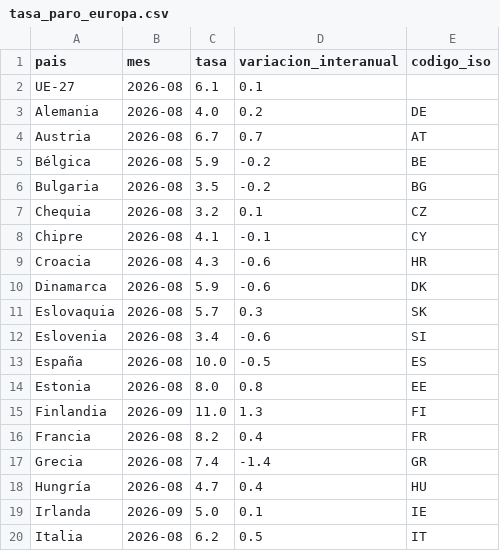
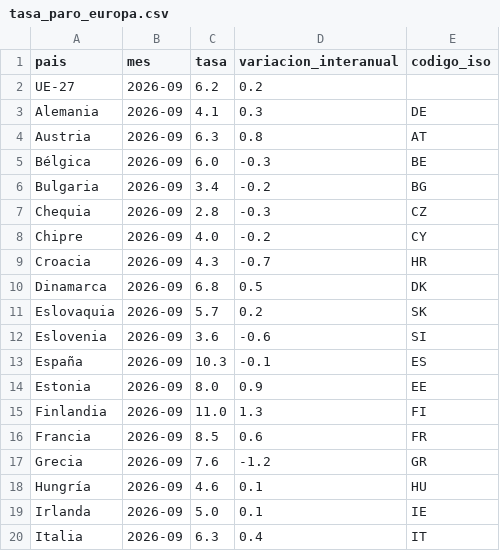
Before and after one commit to Newtral-datos/workflow-paro-ocupados-INE, a CSV file: datos/tasa_paro_europa.csv, drawn as a sheet; only a part is shown; the diff covers the shown part only.

```diff
--- a/datos/tasa_paro_europa.csv
+++ b/datos/tasa_paro_europa.csv
@@ -1,20 +1,20 @@
 pais,mes,tasa,variacion_interanual,codigo_iso
-UE-27,2026-08,6.1,0.1,
-Alemania,2026-08,4.0,0.2,DE
-Austria,2026-08,6.7,0.7,AT
-Bélgica,2026-08,5.9,-0.2,BE
-Bulgaria,2026-08,3.5,-0.2,BG
-Chequia,2026-08,3.2,0.1,CZ
-Chipre,2026-08,4.1,-0.1,CY
-Croacia,2026-08,4.3,-0.6,HR
-Dinamarca,2026-08,5.9,-0.6,DK
-Eslovaquia,2026-08,5.7,0.3,SK
-Eslovenia,2026-08,3.4,-0.6,SI
-España,2026-08,10.0,-0.5,ES
-Estonia,2026-08,8.0,0.8,EE
+UE-27,2026-09,6.2,0.2,
+Alemania,2026-09,4.1,0.3,DE
+Austria,2026-09,6.3,0.8,AT
+Bélgica,2026-09,6.0,-0.3,BE
+Bulgaria,2026-09,3.4,-0.2,BG
+Chequia,2026-09,2.8,-0.3,CZ
+Chipre,2026-09,4.0,-0.2,CY
+Croacia,2026-09,4.3,-0.7,HR
+Dinamarca,2026-09,6.8,0.5,DK
+Eslovaquia,2026-09,5.7,0.2,SK
+Eslovenia,2026-09,3.6,-0.6,SI
+España,2026-09,10.3,-0.1,ES
+Estonia,2026-09,8.0,0.9,EE
 Finlandia,2026-09,11.0,1.3,FI
-Francia,2026-08,8.2,0.4,FR
-Grecia,2026-08,7.4,-1.4,GR
-Hungría,2026-08,4.7,0.4,HU
+Francia,2026-09,8.5,0.6,FR
+Grecia,2026-09,7.6,-1.2,GR
+Hungría,2026-09,4.6,0.1,HU
 Irlanda,2026-09,5.0,0.1,IE
-Italia,2026-08,6.2,0.5,IT
+Italia,2026-09,6.3,0.4,IT
```
Also changed, not shown: 16 edited cells elsewhere in this file, datos/auxiliar/eurostat_paro.csv, datos/auxiliar/eurostat_paro_juvenil.csv, 3 other files.
